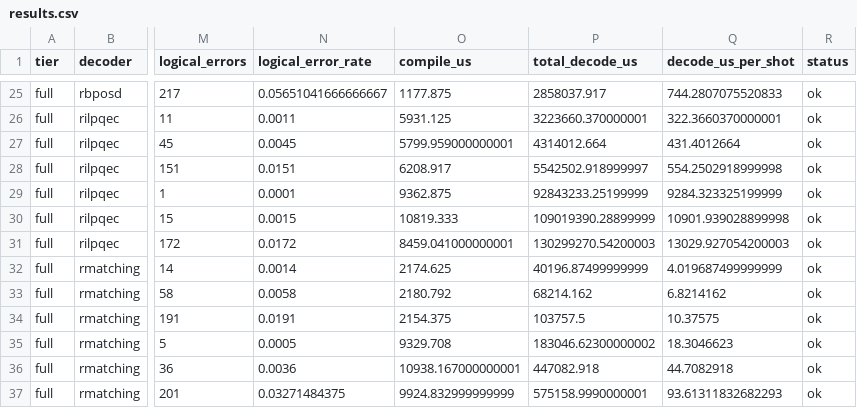
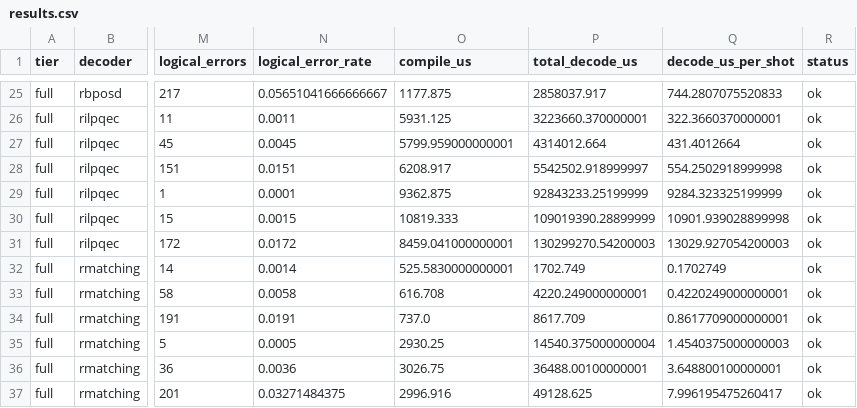
Before and after one commit to nzy1997/rust-qec, a CSV file: benchmarks/surface_decoder_compare/results/full/results.csv, drawn as a sheet; only a part is shown, gaps mark what is left out; the diff names each change by its address in the sheet, - before the commit and + after, or states it on an @@ line.

Commit message:
bench: refresh rmatching surface decoder comparison results

```diff
--- a/benchmarks/surface_decoder_compare/results/full/results.csv
+++ b/benchmarks/surface_decoder_compare/results/full/results.csv
-O32 (compile_us): 2174.625
+O32 (compile_us): 525.5830000000001
-P32 (total_decode_us): 40196.87499999999
+P32 (total_decode_us): 1702.749
-Q32 (decode_us_per_shot): 4.019687499999999
+Q32 (decode_us_per_shot): 0.1702749
-O33 (compile_us): 2180.792
+O33 (compile_us): 616.708
-P33 (total_decode_us): 68214.162
+P33 (total_decode_us): 4220.249000000001
-Q33 (decode_us_per_shot): 6.8214162
+Q33 (decode_us_per_shot): 0.4220249000000001
-O34 (compile_us): 2154.375
+O34 (compile_us): 737.0
-P34 (total_decode_us): 103757.5
+P34 (total_decode_us): 8617.709
-Q34 (decode_us_per_shot): 10.37575
+Q34 (decode_us_per_shot): 0.8617709000000001
-O35 (compile_us): 9329.708
+O35 (compile_us): 2930.25
-P35 (total_decode_us): 183046.62300000002
+P35 (total_decode_us): 14540.375000000004
-Q35 (decode_us_per_shot): 18.3046623
+Q35 (decode_us_per_shot): 1.4540375000000003
-O36 (compile_us): 10938.167000000001
+O36 (compile_us): 3026.75
-P36 (total_decode_us): 447082.918
+P36 (total_decode_us): 36488.00100000001
-Q36 (decode_us_per_shot): 44.7082918
+Q36 (decode_us_per_shot): 3.648800100000001
-O37 (compile_us): 9924.832999999999
+O37 (compile_us): 2996.916
-P37 (total_decode_us): 575158.9990000001
+P37 (total_decode_us): 49128.625
-Q37 (decode_us_per_shot): 93.61311832682293
+Q37 (decode_us_per_shot): 7.996195475260417
```
Also changed, not shown: 1 other file.
